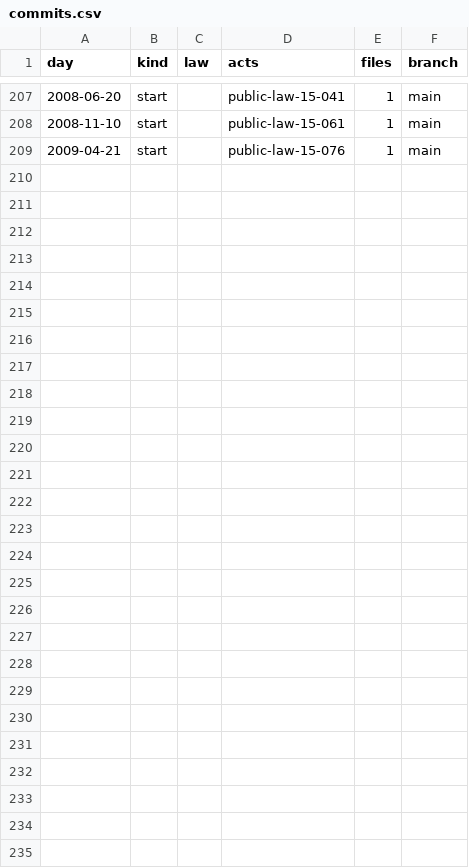
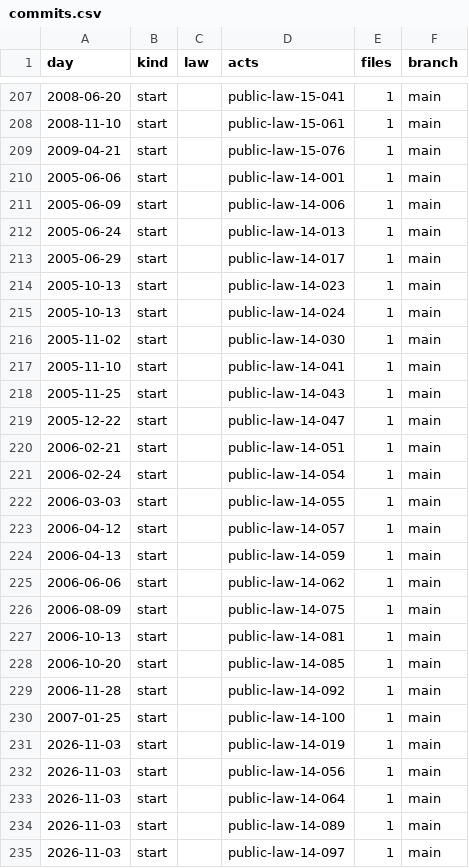
Before and after one commit to lexifina/micronesia-law, a CSV file: data/commits.csv, drawn as a sheet; only a part is shown, gaps mark what is left out.

Commit message:
Documentation, tables, tools and REPRODUCE.md
Appended 26 commits to 3382f08849b4; corpus sha256 2df76bda76410ae1e3fa694d117f993a4e3649eed99bc6a18ed9253ecb9ba60d, data retrieved 2026-11-03.

```diff
--- a/data/commits.csv
+++ b/data/commits.csv
@@ -209 +209,27 @@ day,kind,law,acts,files,branch
 2009-04-21,start,,public-law-15-076,1,main
+2005-06-06,start,,public-law-14-001,1,main
+2005-06-09,start,,public-law-14-006,1,main
+2005-06-24,start,,public-law-14-013,1,main
+2005-06-29,start,,public-law-14-017,1,main
+2005-10-13,start,,public-law-14-023,1,main
+2005-10-13,start,,public-law-14-024,1,main
+2005-11-02,start,,public-law-14-030,1,main
+2005-11-10,start,,public-law-14-041,1,main
+2005-11-25,start,,public-law-14-043,1,main
+2005-12-22,start,,public-law-14-047,1,main
+2006-02-21,start,,public-law-14-051,1,main
+2006-02-24,start,,public-law-14-054,1,main
+2006-03-03,start,,public-law-14-055,1,main
+2006-04-12,start,,public-law-14-057,1,main
+2006-04-13,start,,public-law-14-059,1,main
+2006-06-06,start,,public-law-14-062,1,main
+2006-08-09,start,,public-law-14-075,1,main
+2006-10-13,start,,public-law-14-081,1,main
+2006-10-20,start,,public-law-14-085,1,main
+2006-11-28,start,,public-law-14-092,1,main
+2007-01-25,start,,public-law-14-100,1,main
+2026-11-03,start,,public-law-14-019,1,main
+2026-11-03,start,,public-law-14-056,1,main
+2026-11-03,start,,public-law-14-064,1,main
+2026-11-03,start,,public-law-14-089,1,main
+2026-11-03,start,,public-law-14-097,1,main
```
Also changed, not shown: 31 other files.
